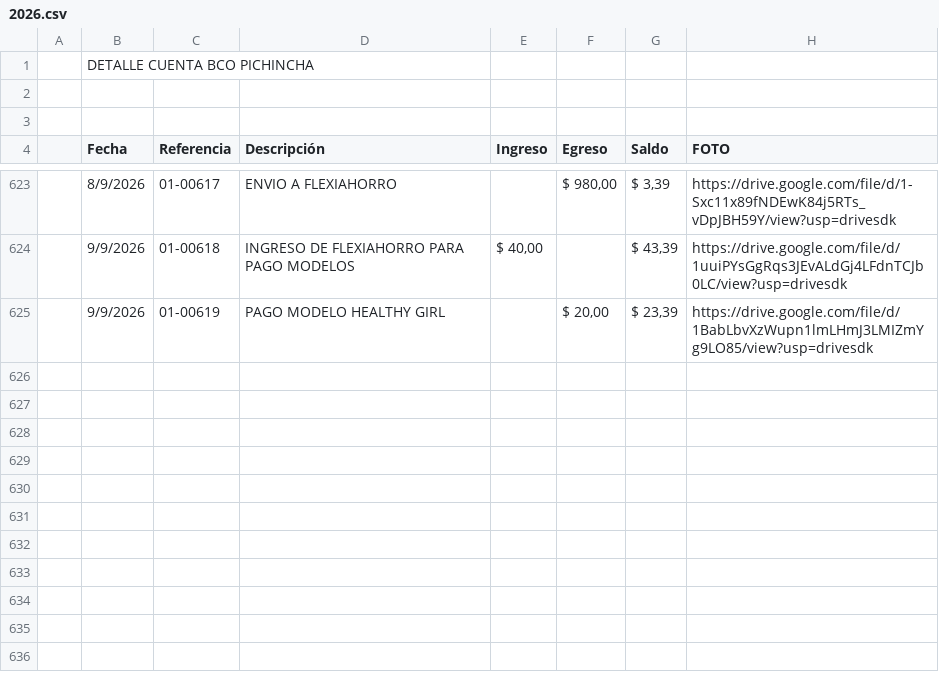
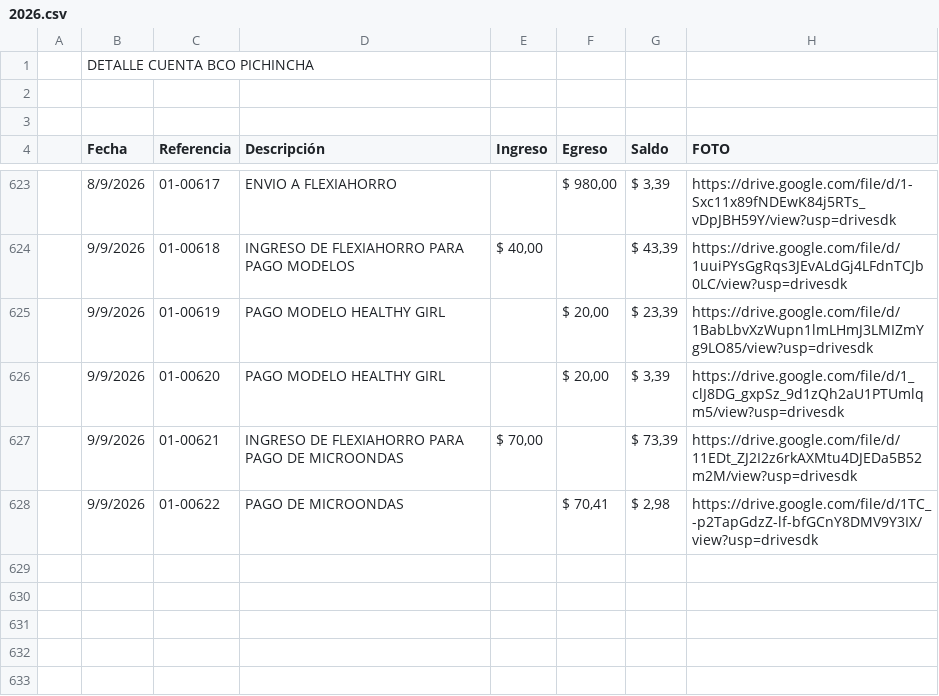
Before and after one commit to fvayas/finanzas-agencia, a CSV file: 2026.csv, drawn as a sheet; only a part is shown, gaps mark what is left out; the shorter side is filled out with more unchanged rows; the diff names each change by its address in the sheet, - before the commit and + after, or states it on an @@ line.

```diff
--- a/2026.csv
+++ b/2026.csv
-row 626: (empty)
+row 626:  | 9/9/2026 | 01-00620 | PAGO MODELO HEALTHY GIRL |  | $ 20,00 | $ 3,39 | https://drive.google.com/file/d/1_clJ8DG_gxpSz_9d1zQh2aU1PTUmlqm5/view?usp=drivesdk
-row 627: (empty)
+row 627:  | 9/9/2026 | 01-00621 | INGRESO DE FLEXIAHORRO PARA PAGO DE MICROONDAS | $ 70,00 |  | $ 73,39 | https://drive.google.com/file/d/11EDt_ZJ2I2z6rkAXMtu4DJEDa5B52m2M/view?usp=drivesdk
-row 628: (empty)
+row 628:  | 9/9/2026 | 01-00622 | PAGO DE MICROONDAS |  | $ 70,41 | $ 2,98 | https://drive.google.com/file/d/1TC_-p2TapGdzZ-lf-bfGCnY8DMV9Y3IX/view?usp=drivesdk
```
Also changed, not shown: movimientos_2026.csv, 3 other files.
